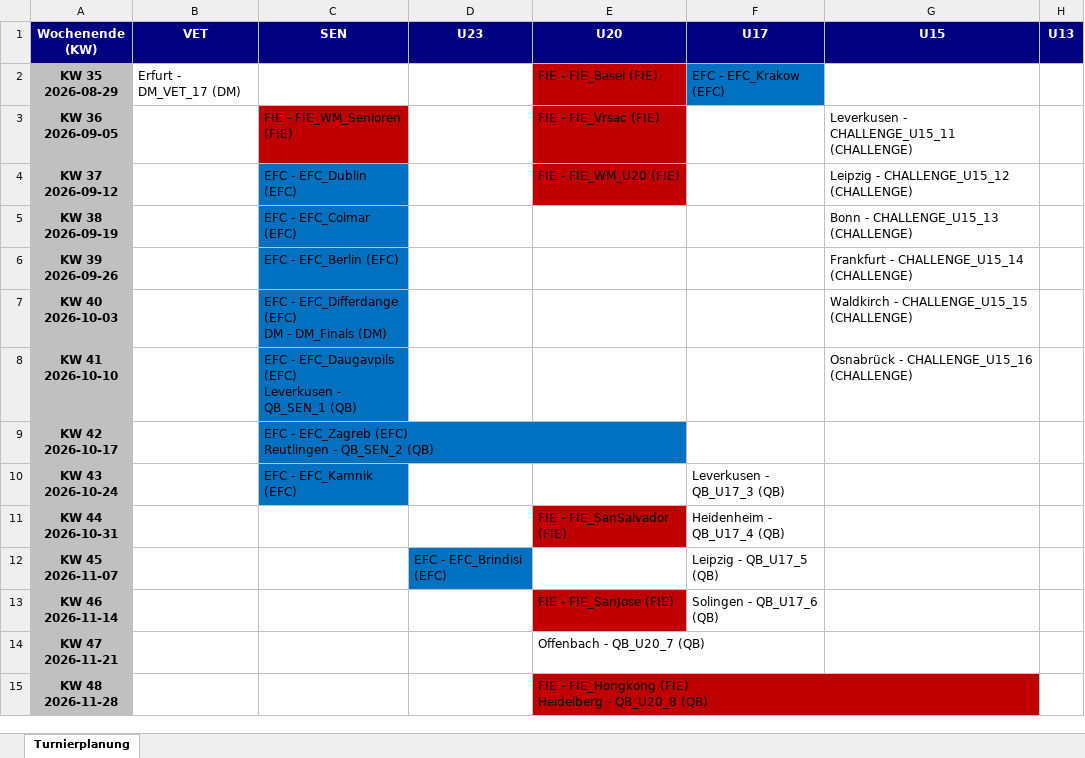
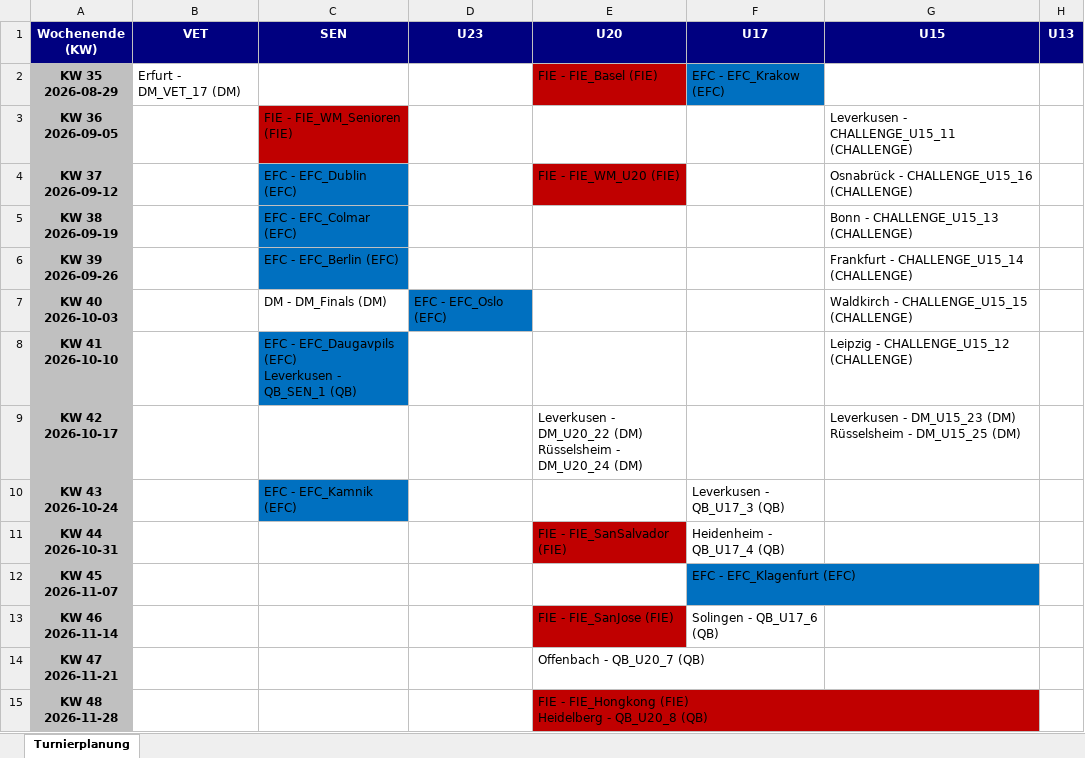
Before and after one commit to JensLeMue/Turnierplanung, an Excel workbook: Turnierplanung.xlsx, sheet Turnierplanung, drawn as a sheet; only a part is shown; values as stored, in another font and other column widths than the file's, no borders; ↵ is a line break in a cell; the diff covers the shown part only; the diff names each change by its address in the sheet, - before the commit and + after, or states it on an @@ line.

```diff
--- a/Turnierplanung.xlsx (sheet Turnierplanung)
+++ b/Turnierplanung.xlsx (sheet Turnierplanung)
-E3 (U20): FIE - FIE_Vrsac (FIE)
+E3 (U20): (empty)
-E3 fill: #C00000
+E3 fill: none
-G4 (U15): Leipzig - CHALLENGE_U15_12 (CHALLENGE)
+G4 (U15): Osnabrück - CHALLENGE_U15_16 (CHALLENGE)
-C7 (SEN): EFC - EFC_Differdange (EFC) ↵ DM - DM_Finals (DM)
+C7 (SEN): DM - DM_Finals (DM)
-C7 fill: #0070C0
+C7 fill: none
-D7 (U23): (empty)
+D7 (U23): EFC - EFC_Oslo (EFC)
-D7 fill: none
+D7 fill: #0070C0
-G8 (U15): Osnabrück - CHALLENGE_U15_16 (CHALLENGE)
+G8 (U15): Leipzig - CHALLENGE_U15_12 (CHALLENGE)
-C9 (SEN): EFC - EFC_Zagreb (EFC) ↵ Reutlingen - QB_SEN_2 (QB)
+C9 (SEN): (empty)
-C9 fill: #0070C0
+C9 fill: none
-E9 (U20): (empty)
+E9 (U20): Leverkusen - DM_U20_22 (DM) ↵ Rüsselsheim - DM_U20_24 (DM)
-G9 (U15): (empty)
+G9 (U15): Leverkusen - DM_U15_23 (DM) ↵ Rüsselsheim - DM_U15_25 (DM)
-D12 (U23): EFC - EFC_Brindisi (EFC)
+D12 (U23): (empty)
-D12 fill: #0070C0
+D12 fill: none
-F12 (U17): Leipzig - QB_U17_5 (QB)
+F12 (U17): EFC - EFC_Klagenfurt (EFC)
-F12 fill: none
+F12 fill: #0070C0
```
Also changed, not shown: 2 added rows, 1 removed row, 13 edited cells and cell formats elsewhere in this sheet, 6 other files.
